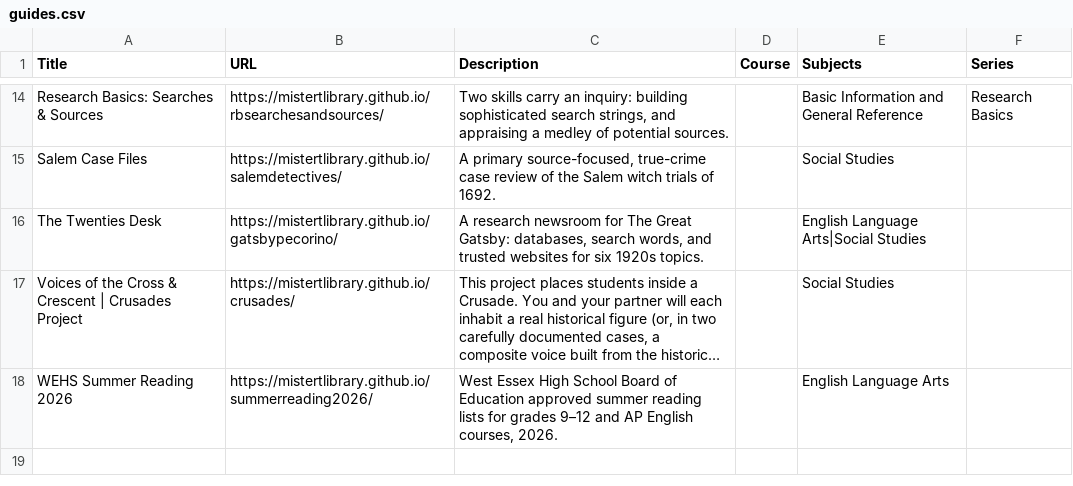
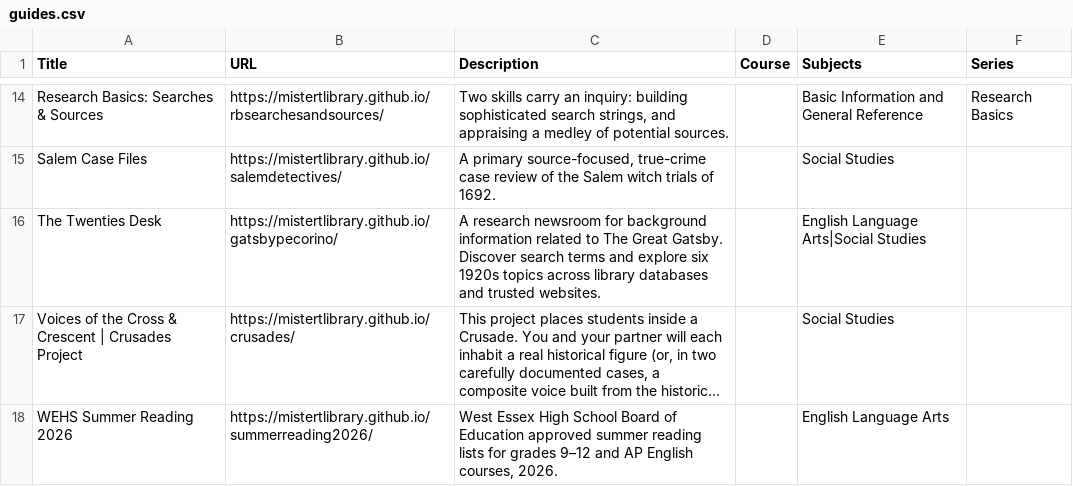
Before and after one commit to mistertlibrary/librarylyceum, a CSV file: data/guides.csv, drawn as a sheet; only a part is shown, gaps mark what is left out; long unchanged cells end in …; the diff names each change by its address in the sheet, - before the commit and + after, or states it on an @@ line.

Commit message:
Update guides.csv

```diff
--- a/data/guides.csv
+++ b/data/guides.csv
-C16 (Description): …newsroom for The Great Gatsby: databases, search words, and trusted websites for six 1920s topics.
+C16 (Description): …newsroom for background information related to The Great Gatsby. Discover search terms and explore six 1920s topics across library databases and trusted websites.
```
